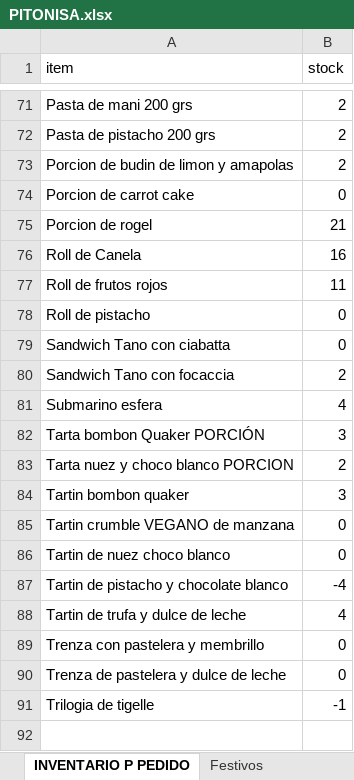
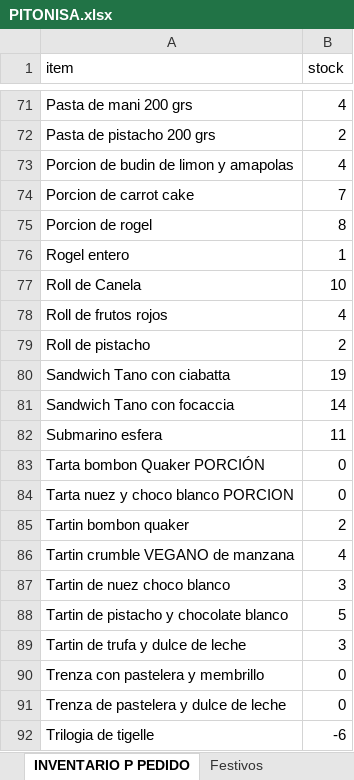
Before and after one commit to nicolasvitale8-svg/PITONISA, an Excel workbook: PITONISA.xlsx, sheet INVENTARIO P PEDIDO, drawn as a sheet; only a part is shown, gaps mark what is left out; values as stored, in another font and other column widths than the file's, no borders; addresses are those after the commit; the diff covers the shown part only; the diff names each change by its address in the sheet, - before the commit and + after, or states it on an @@ line.

```diff
--- a/PITONISA.xlsx (sheet INVENTARIO P PEDIDO)
+++ b/PITONISA.xlsx (sheet INVENTARIO P PEDIDO)
-B71 (stock): 2
+B71 (stock): 4
-B73 (stock): 2
+B73 (stock): 4
-B74 (stock): 0
+B74 (stock): 7
-B75 (stock): 21
+B75 (stock): 8
+row 76: Rogel entero | 1
-B77 (stock): 16
+B77 (stock): 10
-B78 (stock): 11
+B78 (stock): 4
-B79 (stock): 0
+B79 (stock): 2
-B80 (stock): 0
+B80 (stock): 19
-B81 (stock): 2
+B81 (stock): 14
-B82 (stock): 4
+B82 (stock): 11
-B83 (stock): 3
+B83 (stock): 0
-B84 (stock): 2
+B84 (stock): 0
-B85 (stock): 3
+B85 (stock): 2
-B86 (stock): 0
+B86 (stock): 4
-B87 (stock): 0
+B87 (stock): 3
-B88 (stock): -4
+B88 (stock): 5
-B89 (stock): 4
+B89 (stock): 3
-B92 (stock): -1
+B92 (stock): -6
```
Also changed, not shown: 1 added row, 1 removed row and 43 edited cells elsewhere in this sheet, sheet MATRIZ, sheet PEDIDO_CP, sheet PRED_VENTA, sheet CLIMA 14 DIAS, sheet VENTA_DIARIA, formulas that keep their value, 3 other files.
